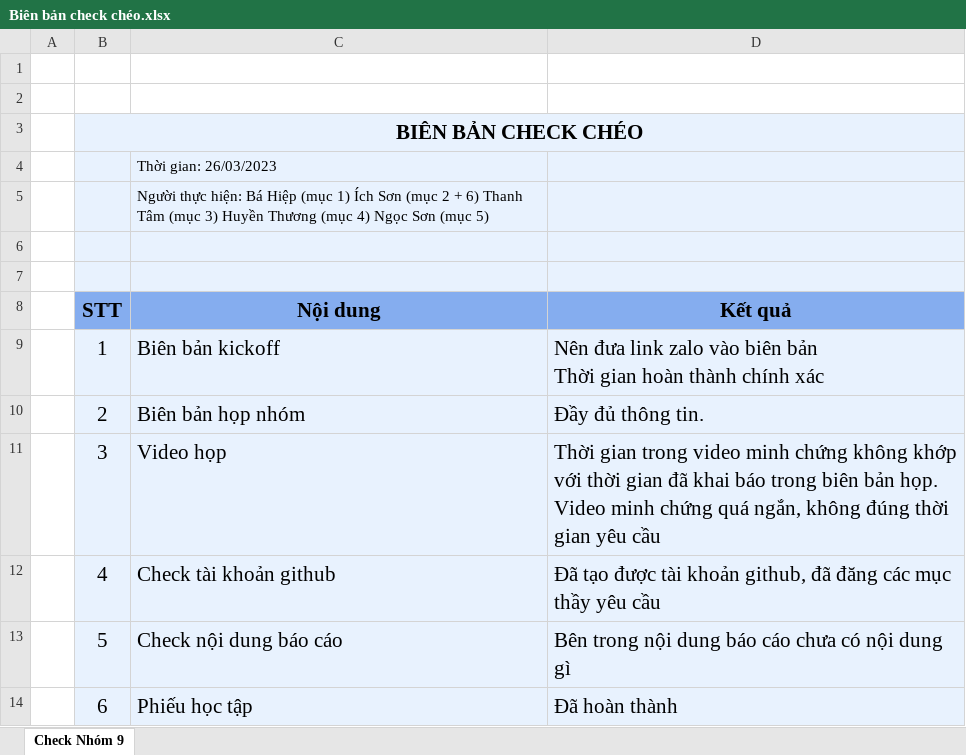
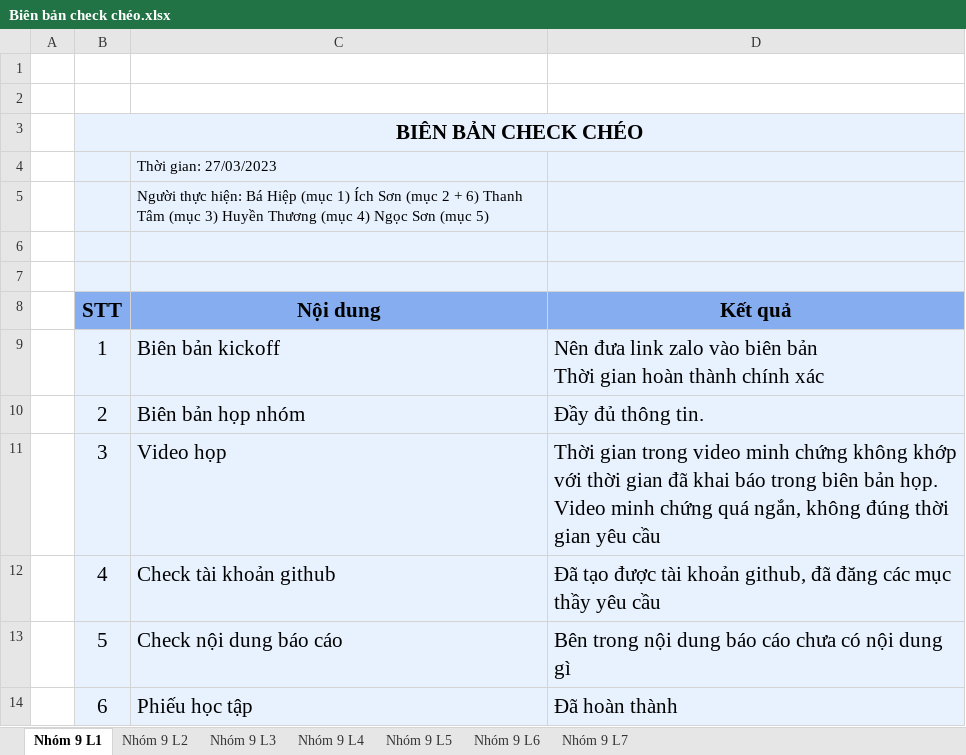
Before and after one commit to hiep265/nhom-6-K16_TTCSN002_Chieu, an Excel workbook: Biên bản check chéo/Biên bản check chéo.xlsx, sheet Nhóm 9 L1, drawn as a sheet; values as stored, in another font and other column widths than the file's, no borders; charts and pictures not drawn; the diff names each change by its address in the sheet, - before the commit and + after, or states it on an @@ line.

```diff
--- a/Biên bản check chéo/Biên bản check chéo.xlsx (sheet Nhóm 9 L1)
+++ b/Biên bản check chéo/Biên bản check chéo.xlsx (sheet Nhóm 9 L1)
-sheet tab: Check Nhóm 9
+sheet tab: Nhóm 9 L1
+sheet tab: Nhóm 9 L2
+sheet tab: Nhóm 9 L3
+sheet tab: Nhóm 9 L4
+sheet tab: Nhóm 9 L5
+sheet tab: Nhóm 9 L6
+sheet tab: Nhóm 9 L7
-C4 (Nội dung): Thời gian: 26/03/2023
+C4 (Nội dung): Thời gian: 27/03/2023
```
Also changed, not shown: charts or pictures, Biên bản họp và làm việc nhóm/BIên bản họp và làm việc nhóm.xlsx, Kế hoạch làm việc nhóm/Kế hoạch làm việc nhóm.xlsx, 2 other files.
